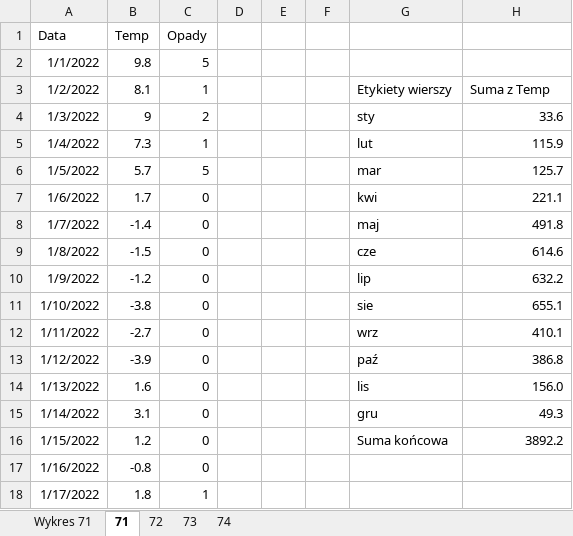
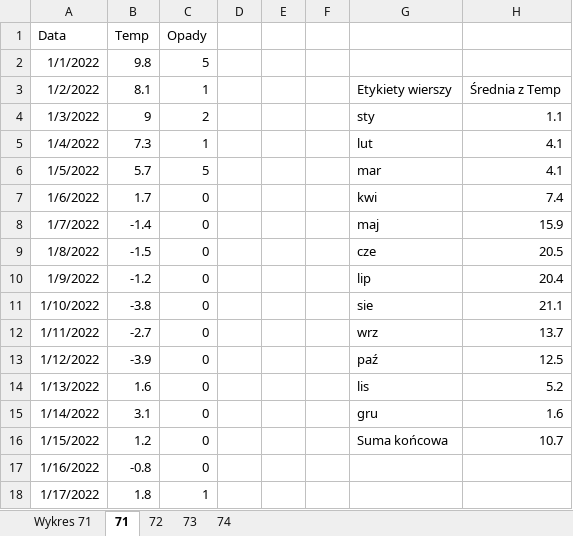
Before and after one commit to PiekarskaM/Matura, an Excel workbook: Matura maj 2026/zad7.xlsx, sheet 71, drawn as a sheet; only a part is shown; values as stored, in another font and other column widths than the file's, no borders; the diff names each change by its address in the sheet, - before the commit and + after, or states it on an @@ line.

Commit message:
Poprawki matura maj 2026

```diff
--- a/Matura maj 2026/zad7.xlsx (sheet 71)
+++ b/Matura maj 2026/zad7.xlsx (sheet 71)
-H3: Suma z Temp
+H3: Średnia z Temp
-H4: 33.6
+H4: 1.1
-H5: 115.9
+H5: 4.1
-H6: 125.7
+H6: 4.1
-H7: 221.1
+H7: 7.4
-H8: 491.8
+H8: 15.9
-H9: 614.6
+H9: 20.5
-H10: 632.2
+H10: 20.4
-H11: 655.1
+H11: 21.1
-H12: 410.1
+H12: 13.7
-H13: 386.8
+H13: 12.5
-H14: 156.0
+H14: 5.2
-H15: 49.3
+H15: 1.6
-H16: 3892.2
+H16: 10.7
```
Also changed, not shown: charts or pictures, 7 other files.
